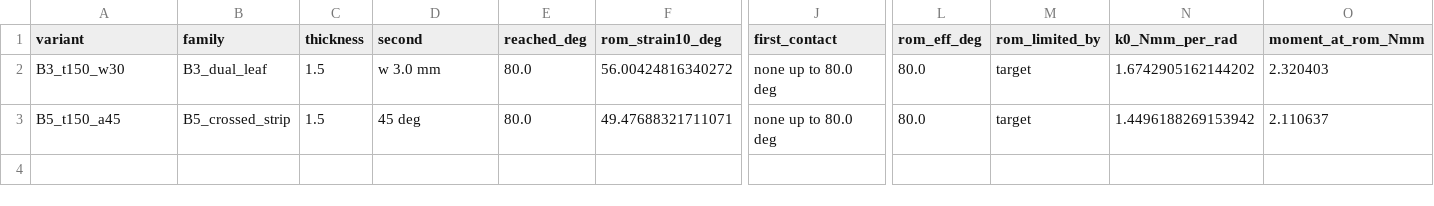
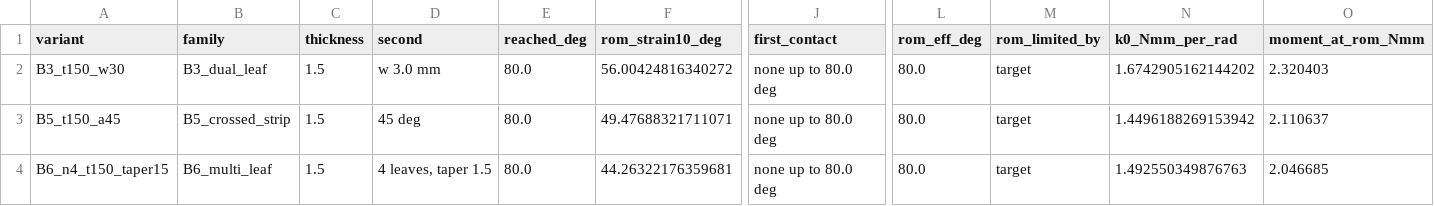
Before and after one commit to Melle2006/BARNES_UI, a CSV file: TYPE B/analysis/results/summary_DIP.csv, drawn as a sheet; only a part is shown, gaps mark what is left out; rows hold the shown columns only; the diff names each change by its address in the sheet, - before the commit and + after, or states it on an @@ line.

```diff
--- a/TYPE B/analysis/results/summary_DIP.csv
+++ b/TYPE B/analysis/results/summary_DIP.csv
+row 4: B6_n4_t150_taper15 | B6_multi_leaf | 1.5 | 4 leaves, taper 1.5 | 80.0 | 44.26322176359681 | none up to 80.0 deg | 80.0 | target | 1.492550349876763 | 2.046685
```
Also changed, not shown: TYPE B/analysis/results/summary_MCP.csv, TYPE B/analysis/results/summary_PIP.csv, 22 other files.
